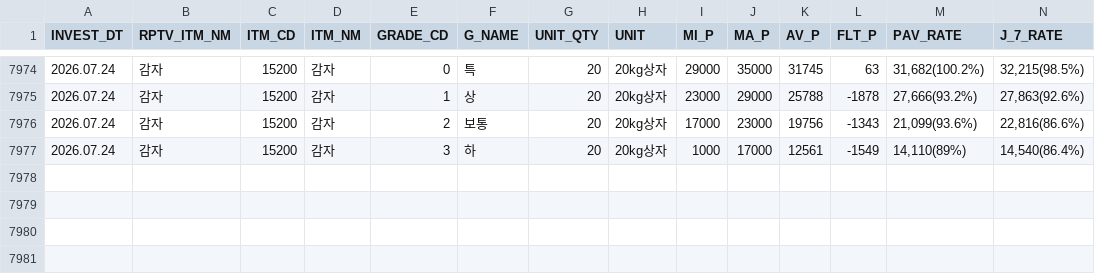
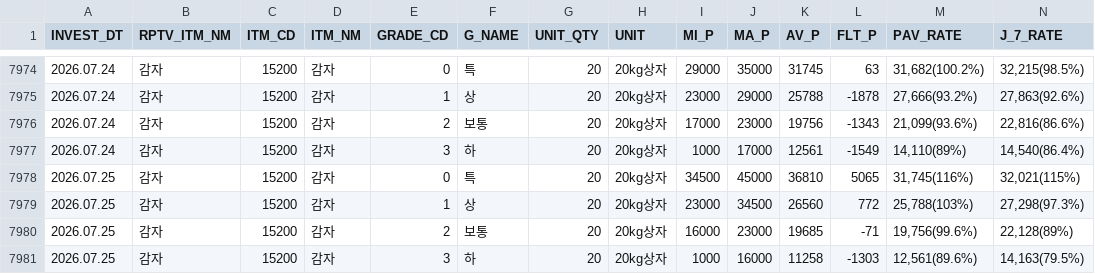
Before and after one commit to wngml7055/potato-times, a CSV file: data/garak_history.csv, drawn as a sheet; only a part is shown, gaps mark what is left out; rows hold the shown columns only; the diff names each change by its address in the sheet, - before the commit and + after, or states it on an @@ line.

```diff
--- a/data/garak_history.csv
+++ b/data/garak_history.csv
+row 7978: 2026.07.25 | 감자 | 15200 | 감자 | 0 | 특 | 20 | 20kg상자 | 34500 | 45000 | 36810 | 5065 | 31,745(116%) | 32,021(115%)
+row 7979: 2026.07.25 | 감자 | 15200 | 감자 | 1 | 상 | 20 | 20kg상자 | 23000 | 34500 | 26560 | 772 | 25,788(103%) | 27,298(97.3%)
+row 7980: 2026.07.25 | 감자 | 15200 | 감자 | 2 | 보통 | 20 | 20kg상자 | 16000 | 23000 | 19685 | -71 | 19,756(99.6%) | 22,128(89%)
+row 7981: 2026.07.25 | 감자 | 15200 | 감자 | 3 | 하 | 20 | 20kg상자 | 1000 | 16000 | 11258 | -1303 | 12,561(89.6%) | 14,163(79.5%)
```
Also changed, not shown: data/garak_price.csv.
